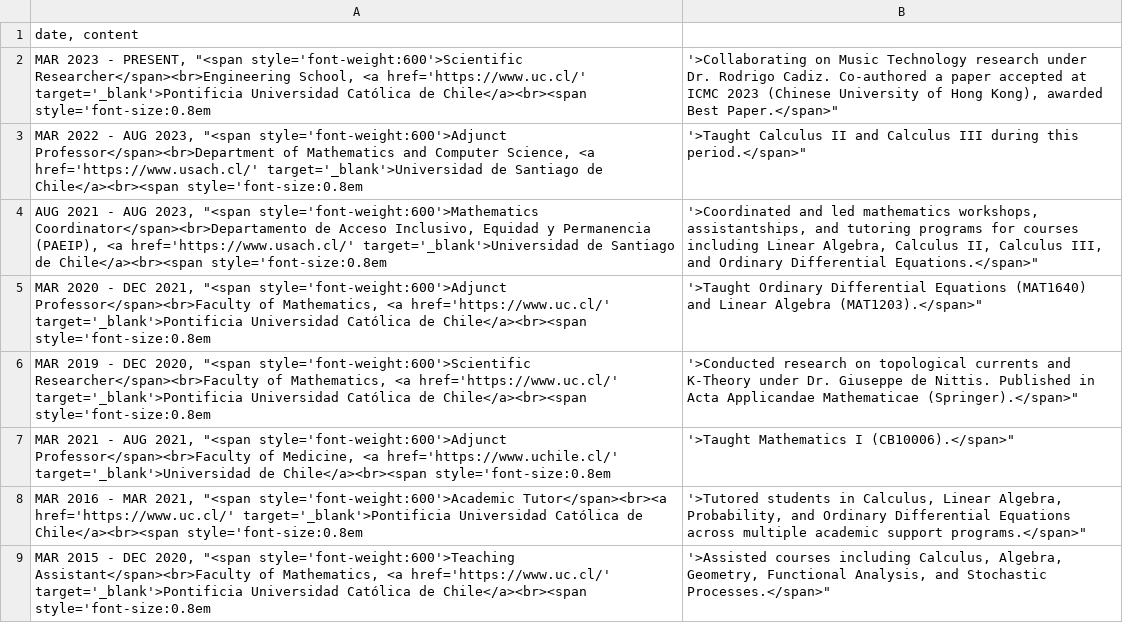
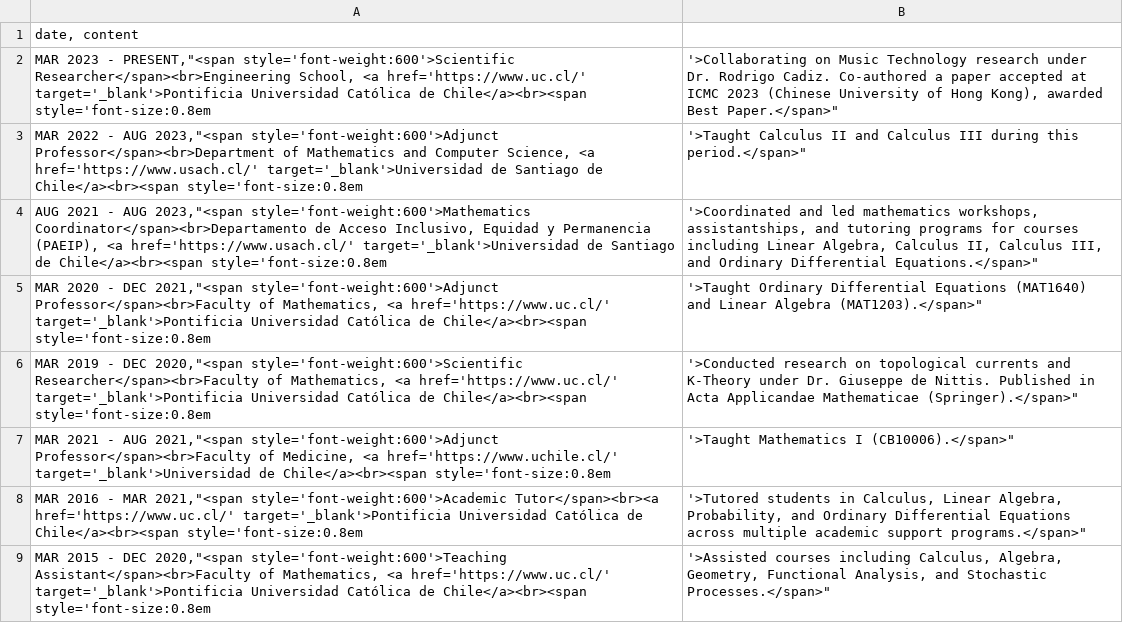
Before and after one commit to cordutie/cordutie.github.io, a CSV file: assets/data/experience_with_links.csv, drawn as a sheet.

```diff
--- a/assets/data/experience_with_links.csv
+++ b/assets/data/experience_with_links.csv
@@ -1,9 +1,9 @@
 date, content
-"MAR 2023 - PRESENT", "<span style='font-weight:600'>Scientific Researcher</span><br>Engineering School, <a href='https://www.uc.cl/' target='_blank'>Pontificia Universidad Católica de Chile</a><br><span style='font-size:0.8em;'>Collaborating on Music Technology research under Dr. Rodrigo Cadiz. Co-authored a paper accepted at ICMC 2023 (Chinese University of Hong Kong), awarded Best Paper.</span>"
-"MAR 2022 - AUG 2023", "<span style='font-weight:600'>Adjunct Professor</span><br>Department of Mathematics and Computer Science, <a href='https://www.usach.cl/' target='_blank'>Universidad de Santiago de Chile</a><br><span style='font-size:0.8em;'>Taught Calculus II and Calculus III during this period.</span>"
-"AUG 2021 - AUG 2023", "<span style='font-weight:600'>Mathematics Coordinator</span><br>Departamento de Acceso Inclusivo, Equidad y Permanencia (PAEIP), <a href='https://www.usach.cl/' target='_blank'>Universidad de Santiago de Chile</a><br><span style='font-size:0.8em;'>Coordinated and led mathematics workshops, assistantships, and tutoring programs for courses including Linear Algebra, Calculus II, Calculus III, and Ordinary Differential Equations.</span>"
-"MAR 2020 - DEC 2021", "<span style='font-weight:600'>Adjunct Professor</span><br>Faculty of Mathematics, <a href='https://www.uc.cl/' target='_blank'>Pontificia Universidad Católica de Chile</a><br><span style='font-size:0.8em;'>Taught Ordinary Differential Equations (MAT1640) and Linear Algebra (MAT1203).</span>"
-"MAR 2019 - DEC 2020", "<span style='font-weight:600'>Scientific Researcher</span><br>Faculty of Mathematics, <a href='https://www.uc.cl/' target='_blank'>Pontificia Universidad Católica de Chile</a><br><span style='font-size:0.8em;'>Conducted research on topological currents and K-Theory under Dr. Giuseppe de Nittis. Published in Acta Applicandae Mathematicae (Springer).</span>"
-"MAR 2021 - AUG 2021", "<span style='font-weight:600'>Adjunct Professor</span><br>Faculty of Medicine, <a href='https://www.uchile.cl/' target='_blank'>Universidad de Chile</a><br><span style='font-size:0.8em;'>Taught Mathematics I (CB10006).</span>"
-"MAR 2016 - MAR 2021", "<span style='font-weight:600'>Academic Tutor</span><br><a href='https://www.uc.cl/' target='_blank'>Pontificia Universidad Católica de Chile</a><br><span style='font-size:0.8em;'>Tutored students in Calculus, Linear Algebra, Probability, and Ordinary Differential Equations across multiple academic support programs.</span>"
-"MAR 2015 - DEC 2020", "<span style='font-weight:600'>Teaching Assistant</span><br>Faculty of Mathematics, <a href='https://www.uc.cl/' target='_blank'>Pontificia Universidad Católica de Chile</a><br><span style='font-size:0.8em;'>Assisted courses including Calculus, Algebra, Geometry, Functional Analysis, and Stochastic Processes.</span>"
+"MAR 2023 - PRESENT","<span style='font-weight:600'>Scientific Researcher</span><br>Engineering School, <a href='https://www.uc.cl/' target='_blank'>Pontificia Universidad Católica de Chile</a><br><span style='font-size:0.8em;'>Collaborating on Music Technology research under Dr. Rodrigo Cadiz. Co-authored a paper accepted at ICMC 2023 (Chinese University of Hong Kong), awarded Best Paper.</span>"
+"MAR 2022 - AUG 2023","<span style='font-weight:600'>Adjunct Professor</span><br>Department of Mathematics and Computer Science, <a href='https://www.usach.cl/' target='_blank'>Universidad de Santiago de Chile</a><br><span style='font-size:0.8em;'>Taught Calculus II and Calculus III during this period.</span>"
+"AUG 2021 - AUG 2023","<span style='font-weight:600'>Mathematics Coordinator</span><br>Departamento de Acceso Inclusivo, Equidad y Permanencia (PAEIP), <a href='https://www.usach.cl/' target='_blank'>Universidad de Santiago de Chile</a><br><span style='font-size:0.8em;'>Coordinated and led mathematics workshops, assistantships, and tutoring programs for courses including Linear Algebra, Calculus II, Calculus III, and Ordinary Differential Equations.</span>"
+"MAR 2020 - DEC 2021","<span style='font-weight:600'>Adjunct Professor</span><br>Faculty of Mathematics, <a href='https://www.uc.cl/' target='_blank'>Pontificia Universidad Católica de Chile</a><br><span style='font-size:0.8em;'>Taught Ordinary Differential Equations (MAT1640) and Linear Algebra (MAT1203).</span>"
+"MAR 2019 - DEC 2020","<span style='font-weight:600'>Scientific Researcher</span><br>Faculty of Mathematics, <a href='https://www.uc.cl/' target='_blank'>Pontificia Universidad Católica de Chile</a><br><span style='font-size:0.8em;'>Conducted research on topological currents and K-Theory under Dr. Giuseppe de Nittis. Published in Acta Applicandae Mathematicae (Springer).</span>"
+"MAR 2021 - AUG 2021","<span style='font-weight:600'>Adjunct Professor</span><br>Faculty of Medicine, <a href='https://www.uchile.cl/' target='_blank'>Universidad de Chile</a><br><span style='font-size:0.8em;'>Taught Mathematics I (CB10006).</span>"
+"MAR 2016 - MAR 2021","<span style='font-weight:600'>Academic Tutor</span><br><a href='https://www.uc.cl/' target='_blank'>Pontificia Universidad Católica de Chile</a><br><span style='font-size:0.8em;'>Tutored students in Calculus, Linear Algebra, Probability, and Ordinary Differential Equations across multiple academic support programs.</span>"
+"MAR 2015 - DEC 2020","<span style='font-weight:600'>Teaching Assistant</span><br>Faculty of Mathematics, <a href='https://www.uc.cl/' target='_blank'>Pontificia Universidad Católica de Chile</a><br><span style='font-size:0.8em;'>Assisted courses including Calculus, Algebra, Geometry, Functional Analysis, and Stochastic Processes.</span>"
```
Also changed, not shown: assets/data/experience.csv, assets/data/news.csv, 20 other files.
